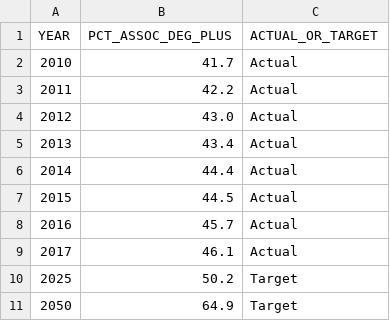
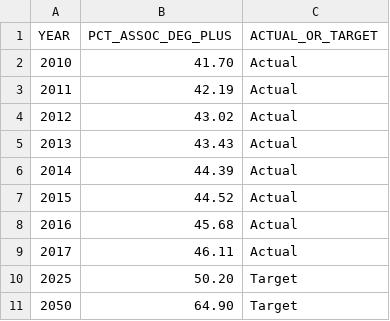
Before and after one commit to CMAP-REPOS/ONTO2050-indicators, a CSV file: educational-attainment/educational-attainment.csv, drawn as a sheet.

Commit message:
Added decimal place

```diff
--- a/educational-attainment/educational-attainment.csv
+++ b/educational-attainment/educational-attainment.csv
@@ -1,11 +1,11 @@
 YEAR,PCT_ASSOC_DEG_PLUS,ACTUAL_OR_TARGET
-2010,41.7,Actual
-2011,42.2,Actual
-2012,43.0,Actual
-2013,43.4,Actual
-2014,44.4,Actual
-2015,44.5,Actual
-2016,45.7,Actual
-2017,46.1,Actual
-2025,50.2,Target
-2050,64.9,Target
+2010,41.70,Actual
+2011,42.19,Actual
+2012,43.02,Actual
+2013,43.43,Actual
+2014,44.39,Actual
+2015,44.52,Actual
+2016,45.68,Actual
+2017,46.11,Actual
+2025,50.20,Target
+2050,64.90,Target
```
